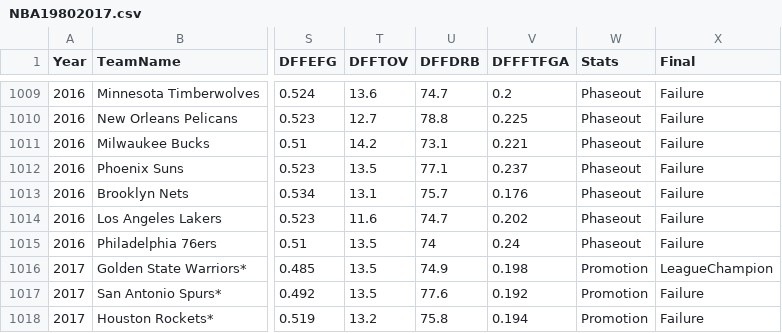
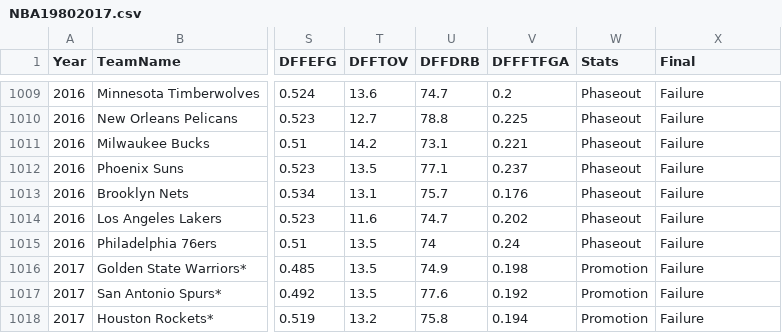
Before and after one commit to KuChanTung/R, a CSV file: NBA19802017.csv, drawn as a sheet; only a part is shown, gaps mark what is left out; the diff names each change by its address in the sheet, - before the commit and + after, or states it on an @@ line.

```diff
--- a/NBA19802017.csv
+++ b/NBA19802017.csv
-X1016 (Final): LeagueChampion
+X1016 (Final): Failure
```
Also changed, not shown: 4 other files.
